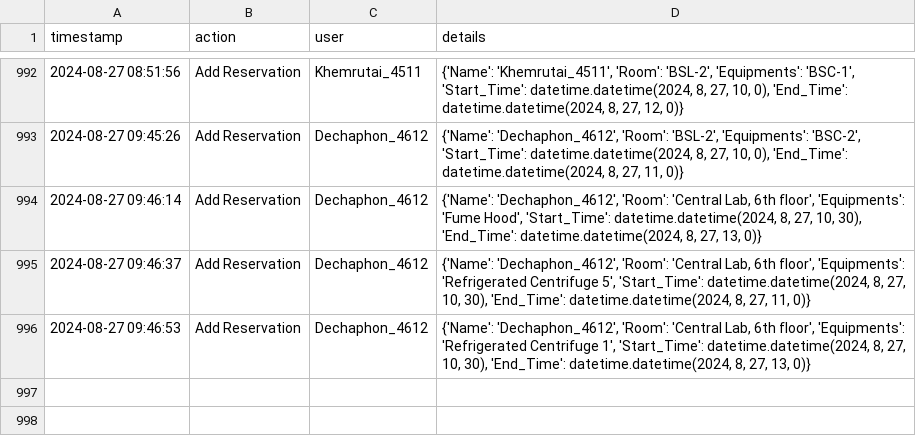
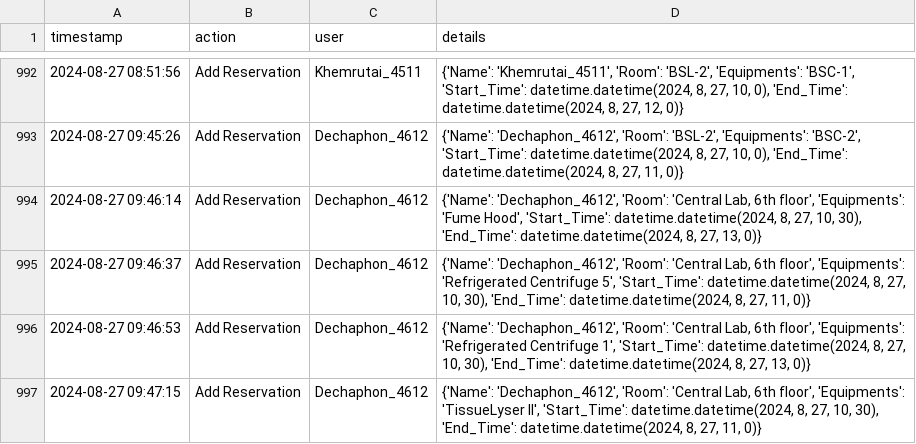
Before and after one commit to dhruv0767/Lab-Equipments_Reservation, a CSV file: change_log.csv, drawn as a sheet; only a part is shown, gaps mark what is left out; the diff names each change by its address in the sheet, - before the commit and + after, or states it on an @@ line.

Commit message:
Update change_log.csv

```diff
--- a/change_log.csv
+++ b/change_log.csv
+row 997: 2024-08-27 09:47:15 | Add Reservation | Dechaphon_4612 | {'Name': 'Dechaphon_4612', 'Room': 'Central Lab, 6th floor', 'Equipments': 'TissueLyser II', 'Start_Time': datetime.datetime(2024, 8, 27, 10, 30), 'End_Time': datetime.datetime(2024, 8, 27, 11, 0)}
```
